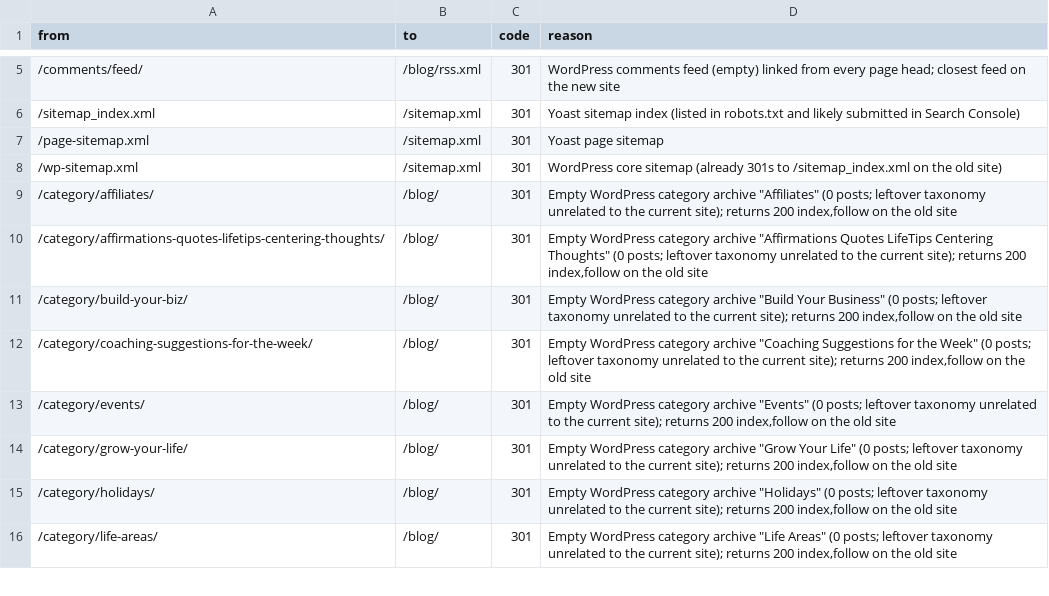
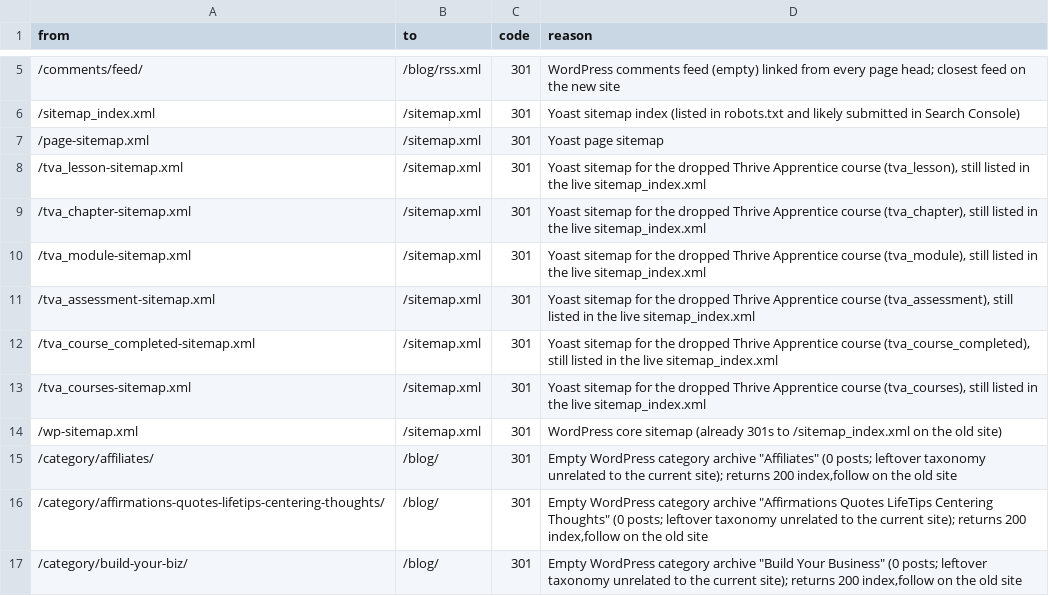
Before and after one commit to maverick360brands/epublishingworks-com, a CSV file: migration/redirects.csv, drawn as a sheet; only a part is shown, gaps mark what is left out; the shorter side is filled out with more unchanged rows; the diff names each change by its address in the sheet, - before the commit and + after, or states it on an @@ line.

```diff
--- a/migration/redirects.csv
+++ b/migration/redirects.csv
+row 8: /tva_lesson-sitemap.xml | /sitemap.xml | 301 | Yoast sitemap for the dropped Thrive Apprentice course (tva_lesson), still listed in the live sitemap_index.xml
+row 9: /tva_chapter-sitemap.xml | /sitemap.xml | 301 | Yoast sitemap for the dropped Thrive Apprentice course (tva_chapter), still listed in the live sitemap_index.xml
+row 10: /tva_module-sitemap.xml | /sitemap.xml | 301 | Yoast sitemap for the dropped Thrive Apprentice course (tva_module), still listed in the live sitemap_index.xml
+row 11: /tva_assessment-sitemap.xml | /sitemap.xml | 301 | Yoast sitemap for the dropped Thrive Apprentice course (tva_assessment), still listed in the live sitemap_index.xml
+row 12: /tva_course_completed-sitemap.xml | /sitemap.xml | 301 | Yoast sitemap for the dropped Thrive Apprentice course (tva_course_completed), still listed in the live sitemap_index.xml
+row 13: /tva_courses-sitemap.xml | /sitemap.xml | 301 | Yoast sitemap for the dropped Thrive Apprentice course (tva_courses), still listed in the live sitemap_index.xml
```
Also changed, not shown: 51 other files.
